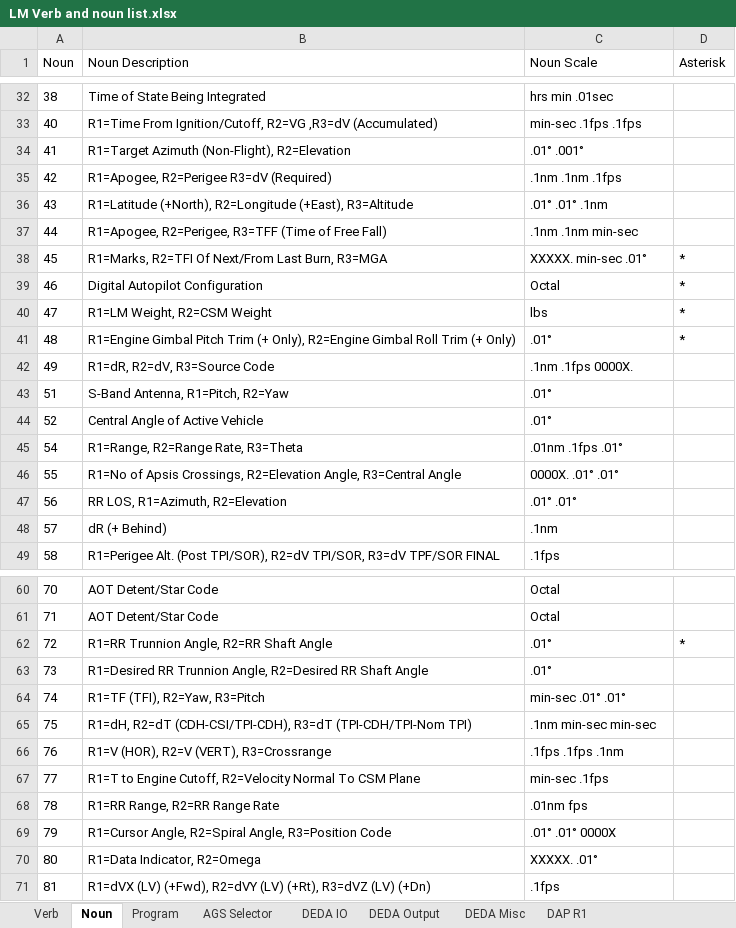
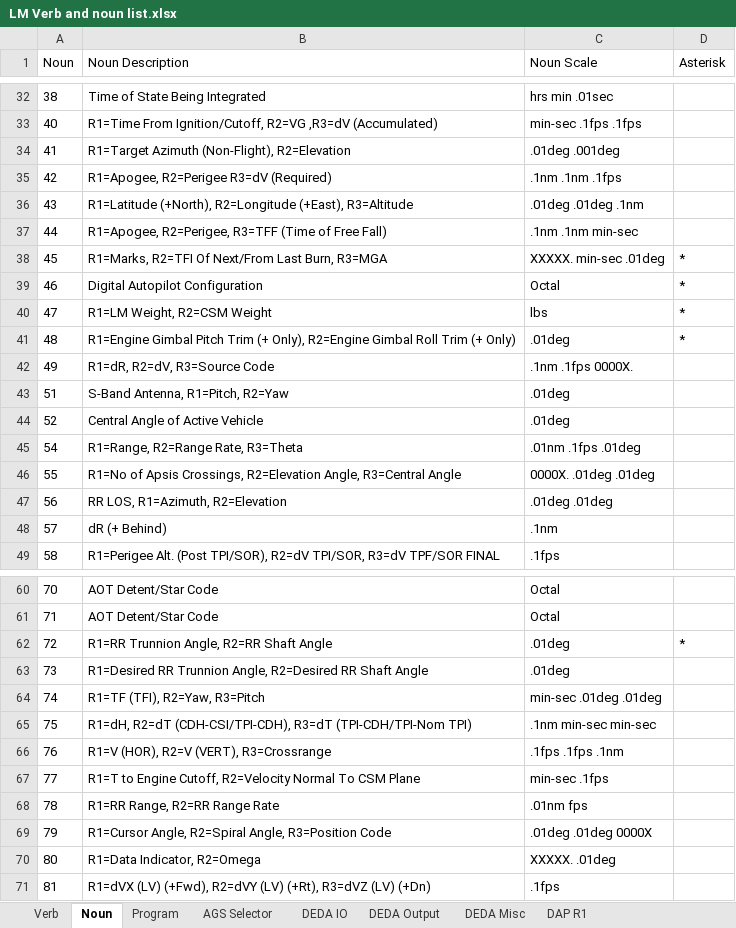
Before and after one commit to del13r/nassp-checklist-annotator, an Excel workbook: LM/LM Verb and noun list.xlsx, sheet Noun, drawn as a sheet; only a part is shown, gaps mark what is left out; values as stored, in another font and other column widths than the file's, no borders; the diff covers the shown part only; the diff names each change by its address in the sheet, - before the commit and + after, or states it on an @@ line.

```diff
--- a/LM/LM Verb and noun list.xlsx (sheet Noun)
+++ b/LM/LM Verb and noun list.xlsx (sheet Noun)
-C34 (Noun Scale): .01° .001°
+C34 (Noun Scale): .01deg .001deg
-C36 (Noun Scale): .01° .01° .1nm
+C36 (Noun Scale): .01deg .01deg .1nm
-C38 (Noun Scale): XXXXX. min-sec .01°
+C38 (Noun Scale): XXXXX. min-sec .01deg
-C41 (Noun Scale): .01°
+C41 (Noun Scale): .01deg
-C43:C44 (Noun Scale): .01°
+C43:C44 (Noun Scale): .01deg
-C45 (Noun Scale): .01nm .1fps .01°
+C45 (Noun Scale): .01nm .1fps .01deg
-C46 (Noun Scale): 0000X. .01° .01°
+C46 (Noun Scale): 0000X. .01deg .01deg
-C47 (Noun Scale): .01° .01°
+C47 (Noun Scale): .01deg .01deg
-C62:C63 (Noun Scale): .01°
+C62:C63 (Noun Scale): .01deg
-C64 (Noun Scale): min-sec .01° .01°
+C64 (Noun Scale): min-sec .01deg .01deg
-C69 (Noun Scale): .01° .01° 0000X
+C69 (Noun Scale): .01deg .01deg 0000X
-C70 (Noun Scale): XXXXX. .01°
+C70 (Noun Scale): XXXXX. .01deg
```
Also changed, not shown: 12 edited cells elsewhere in this sheet, sheet DAP R1, sheet DEDA IO, sheet DEDA Output, CSM/CSM Verb and noun list.xlsx, 7 other files.
